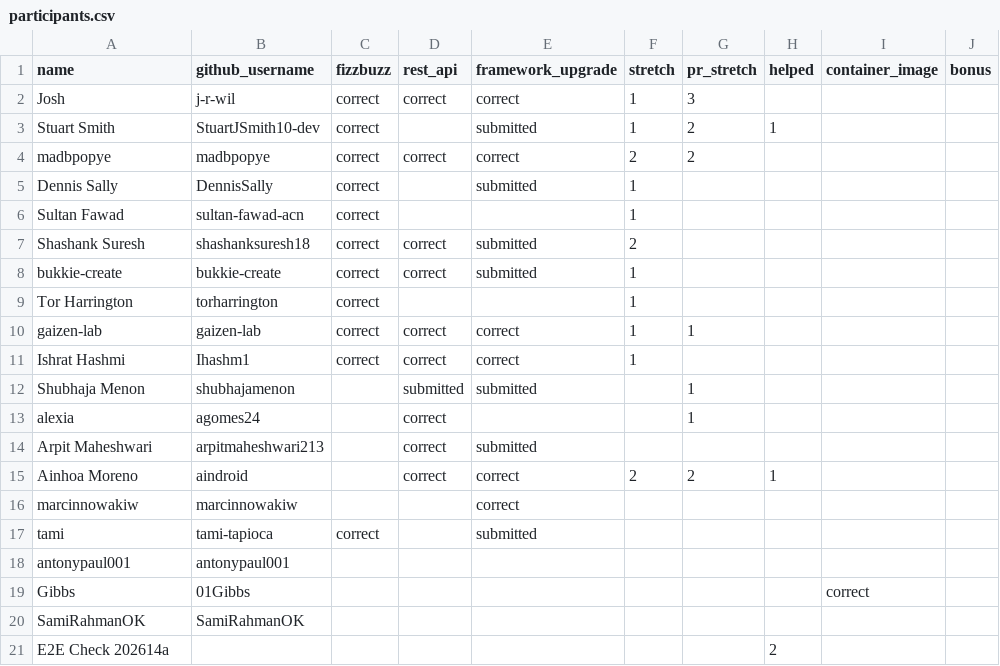
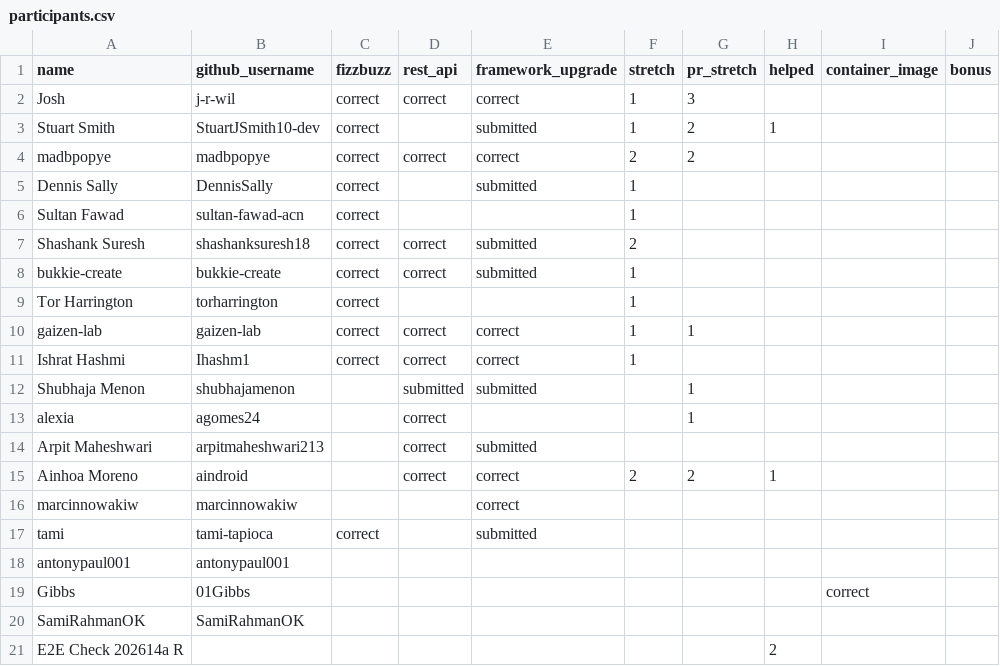
Before and after one commit to 01Gibbs/leaderboard-sandbox, a CSV file: participants.csv, drawn as a sheet; only a part is shown; the diff names each change by its address in the sheet, - before the commit and + after, or states it on an @@ line.

```diff
--- a/participants.csv
+++ b/participants.csv
-A21 (name): E2E Check 202614a
+A21 (name): E2E Check 202614a R
```
Also changed, not shown: 1 other file.
